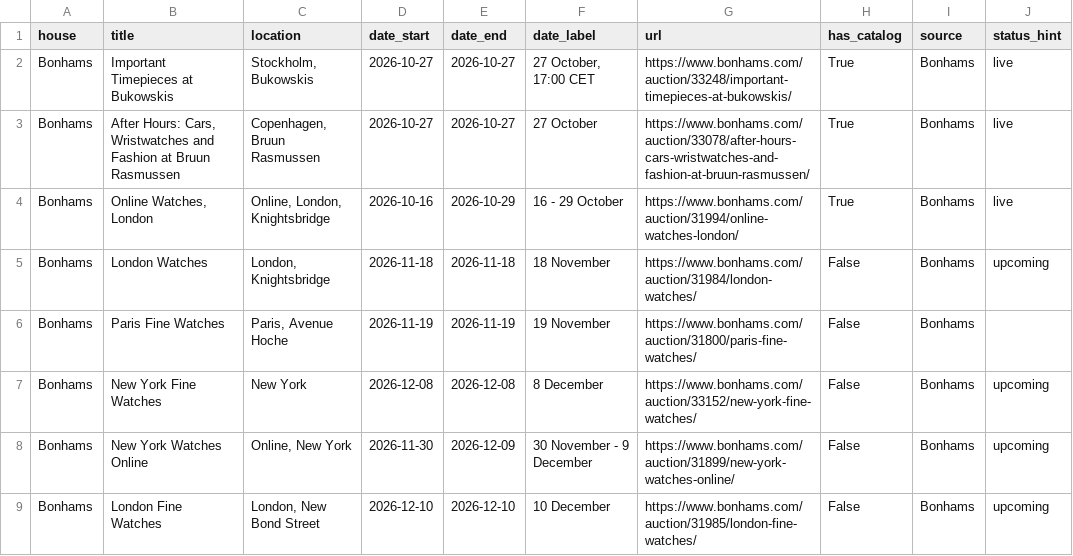
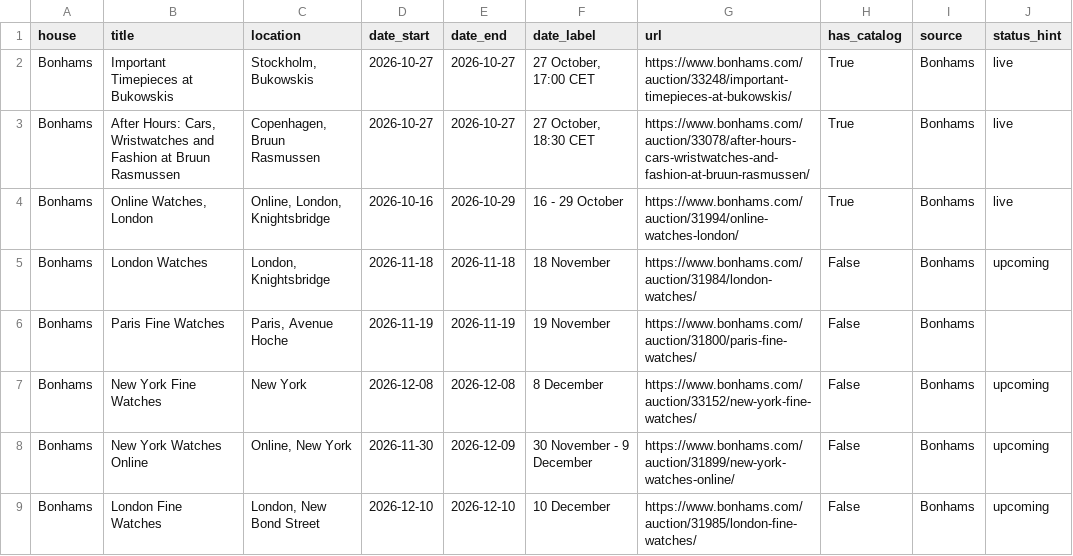
Before and after one commit to markatmutter-cloud/watchlist, a CSV file: data/bonhams_auctions.csv, drawn as a sheet.

Commit message:
Residential refresh (Bonhams + Lancashire) 2026-10-26 18:00 UTC

```diff
--- a/data/bonhams_auctions.csv
+++ b/data/bonhams_auctions.csv
@@ -2,3 +2,3 @@ house,title,location,date_start,date_end,date_label,url,has_catalog,source,statu
 Bonhams,Important Timepieces at Bukowskis,"Stockholm, Bukowskis",2026-10-27,2026-10-27,"27 October, 17:00 CET",https://www.bonhams.com/auction/33248/important-timepieces-at-bukowskis/,True,Bonhams,live
-Bonhams,"After Hours: Cars, Wristwatches and Fashion at Bruun Rasmussen","Copenhagen, Bruun Rasmussen",2026-10-27,2026-10-27,27 October,https://www.bonhams.com/auction/33078/after-hours-cars-wristwatches-and-fashion-at-bruun-rasmussen/,True,Bonhams,live
+Bonhams,"After Hours: Cars, Wristwatches and Fashion at Bruun Rasmussen","Copenhagen, Bruun Rasmussen",2026-10-27,2026-10-27,"27 October, 18:30 CET",https://www.bonhams.com/auction/33078/after-hours-cars-wristwatches-and-fashion-at-bruun-rasmussen/,True,Bonhams,live
 Bonhams,"Online Watches, London","Online, London, Knightsbridge",2026-10-16,2026-10-29,16 - 29 October,https://www.bonhams.com/auction/31994/online-watches-london/,True,Bonhams,live
```
